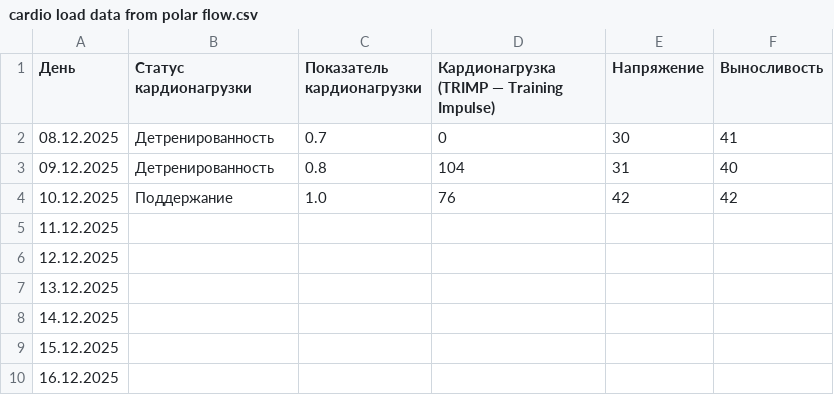
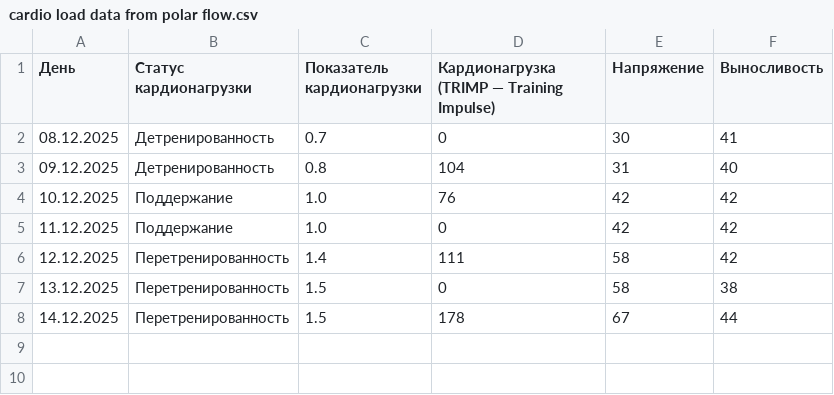
Before and after one commit to martynov-alex/workout, a CSV file: cardio load/cardio load data from polar flow.csv, drawn as a sheet.

```diff
--- a/cardio load/cardio load data from polar flow.csv
+++ b/cardio load/cardio load data from polar flow.csv
@@ -4,7 +4,5 @@
 10.12.2025,Поддержание,1.0,76,42,42
-11.12.2025,,,,,
-12.12.2025,,,,,
-13.12.2025,,,,,
-14.12.2025,,,,,
-15.12.2025,,,,,
-16.12.2025,,,,,
+11.12.2025,Поддержание,1.0,0,42,42
+12.12.2025,Перетренированность,1.4,111,58,42
+13.12.2025,Перетренированность,1.5,0,58,38
+14.12.2025,Перетренированность,1.5,178,67,44
```
Also changed, not shown: training log/training log.csv, 17 other files.
